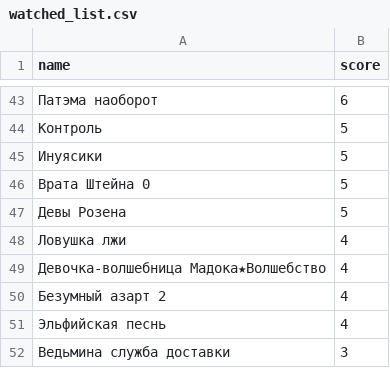
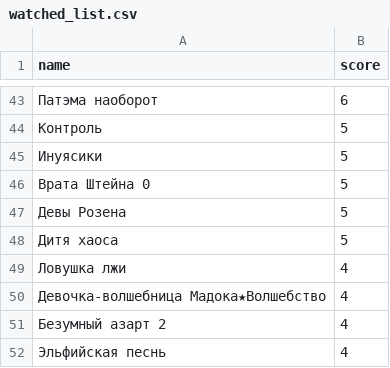
Before and after one commit to rprtr258/rprtr258.github.io, a CSV file: site/_data/watched_list.csv, drawn as a sheet; only a part is shown, gaps mark what is left out; the shorter side is filled out with more unchanged rows; the diff names each change by its address in the sheet, - before the commit and + after, or states it on an @@ line.

```diff
--- a/site/_data/watched_list.csv
+++ b/site/_data/watched_list.csv
+row 48: Дитя хаоса | 5
```
Also changed, not shown: site/_data/towatch_list.csv.
